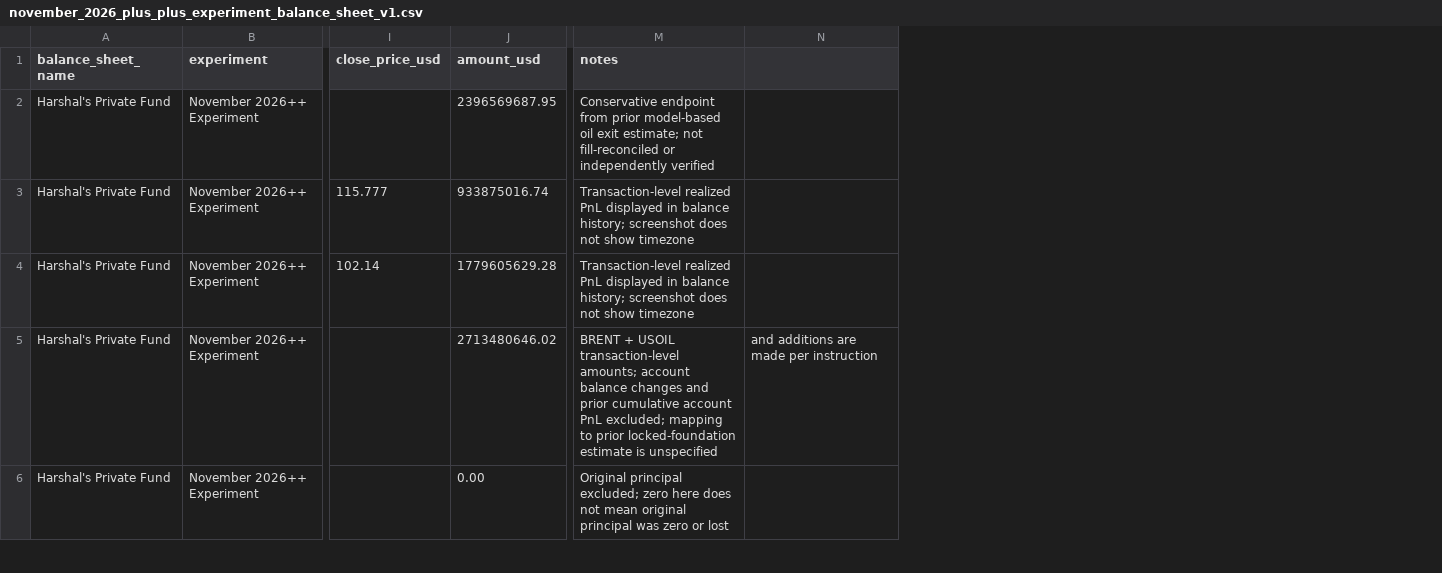
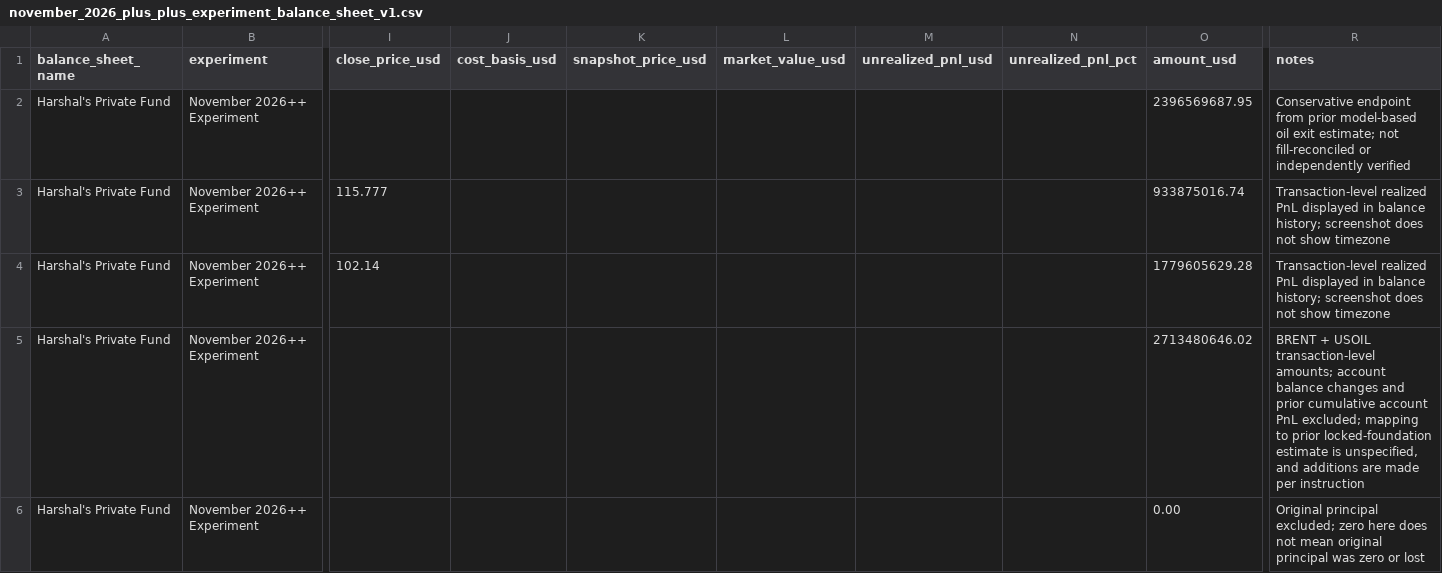
Before and after one commit to A44674928/Financial_Model_Records, a CSV file: data/november_2026_plus_plus_experiment_balance_sheet_v1.csv, drawn as a sheet; only a part is shown, gaps mark what is left out; removed rows and columns are numbered as before the commit, all else as after; the diff covers the shown part only; the diff names each change by its address in the sheet, - before the commit and + after, or states it on an @@ line.

```diff
--- a/data/november_2026_plus_plus_experiment_balance_sheet_v1.csv
+++ b/data/november_2026_plus_plus_experiment_balance_sheet_v1.csv
+column J (cost_basis_usd), empty
+column K (snapshot_price_usd), empty
+column L (market_value_usd), empty
+column M (unrealized_pnl_usd), empty
+column N (unrealized_pnl_pct), empty
-column N, row 5: and additions are made per instruction
-R5 (notes): …estimate is unspecified
+R5 (notes): …estimate is unspecified, and additions are made per instruction
```
Also changed, not shown: 2 added rows and 3 edited cells elsewhere in this file, 5 other files.
